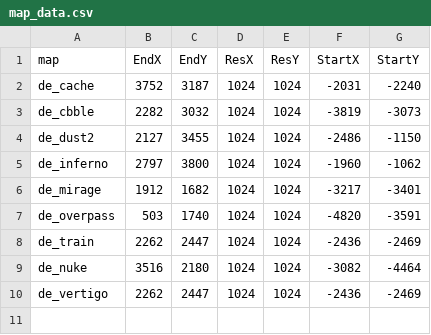
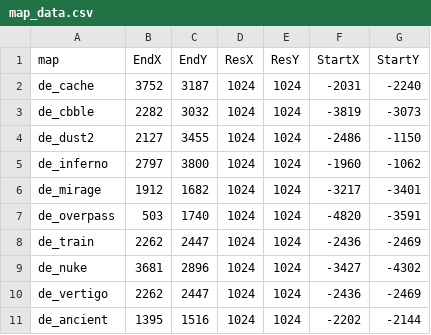
Before and after one commit to Meakk/cs_go_project, a CSV file: demo_csgo/map_adjustement/map_data.csv, drawn as a sheet.

```diff
--- a/demo_csgo/map_adjustement/map_data.csv
+++ b/demo_csgo/map_adjustement/map_data.csv
@@ -8,3 +8,4 @@ de_overpass,503,1740,1024,1024,-4820,-3591
 de_train,2262,2447,1024,1024,-2436,-2469
-de_nuke,3516,2180,1024,1024,-3082,-4464
+de_nuke,3681,2896,1024,1024,-3427,-4302
 de_vertigo,2262,2447,1024,1024,-2436,-2469
+de_ancient,1395,1516,1024,1024,-2202,-2144
```
Also changed, not shown: 12 other files.
